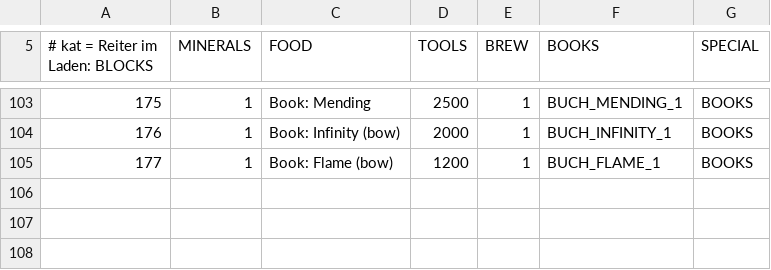
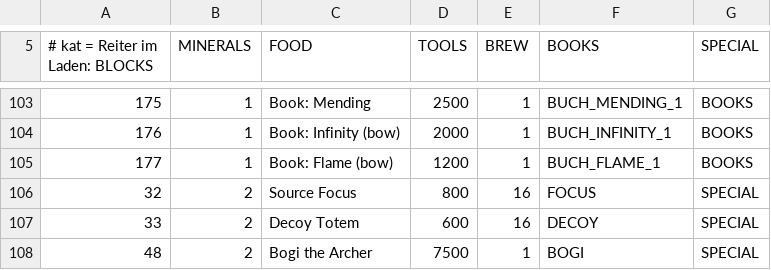
Before and after one commit to Bodenbac/nachtwache, a CSV file: tabellen/angebot.csv, drawn as a sheet; only a part is shown, gaps mark what is left out; the diff names each change by its address in the sheet, - before the commit and + after, or states it on an @@ line.

```diff
--- a/tabellen/angebot.csv
+++ b/tabellen/angebot.csv
+row 106: 32 | 2 | Source Focus | 800 | 16 | FOCUS | SPECIAL
+row 107: 33 | 2 | Decoy Totem | 600 | 16 | DECOY | SPECIAL
+row 108: 48 | 2 | Bogi the Archer | 7500 | 1 | BOGI | SPECIAL
```
Also changed, not shown: 7 other files.
